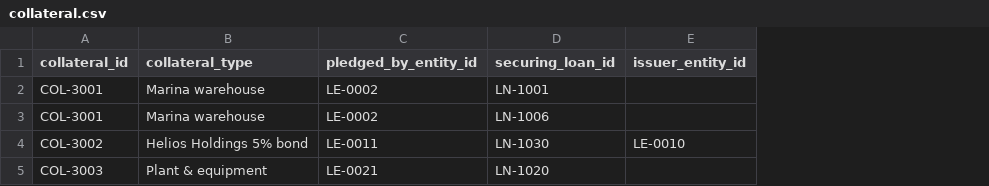
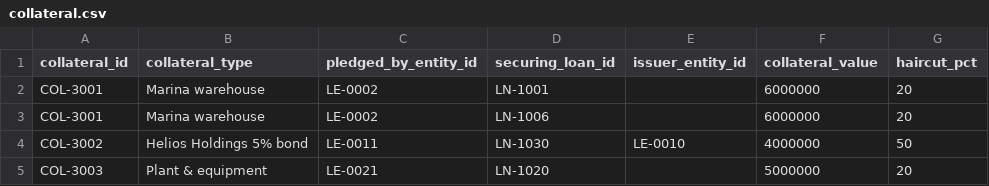
Before and after one commit to jaricsng/counterparty-concentration-lens, a CSV file: m1-ingestion/data/stressed/collateral.csv, drawn as a sheet; the diff names each change by its address in the sheet, - before the commit and + after, or states it on an @@ line.

```diff
--- a/m1-ingestion/data/stressed/collateral.csv
+++ b/m1-ingestion/data/stressed/collateral.csv
+column F (collateral_value), rows 2-5: 6000000 | 6000000 | 4000000 | 5000000
+column G (haircut_pct), rows 2-5: 20 | 20 | 50 | 20
```
Also changed, not shown: m1-ingestion/data/calm/collateral.csv, 15 other files.
